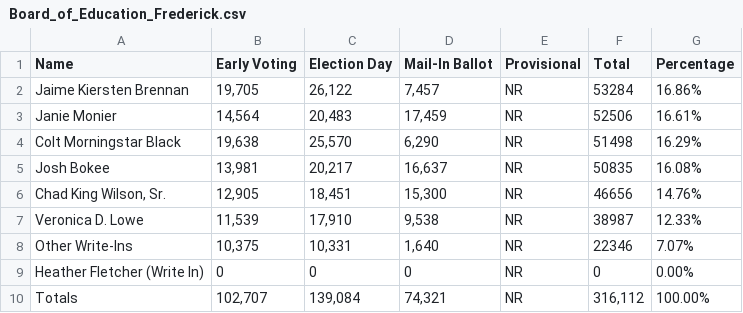
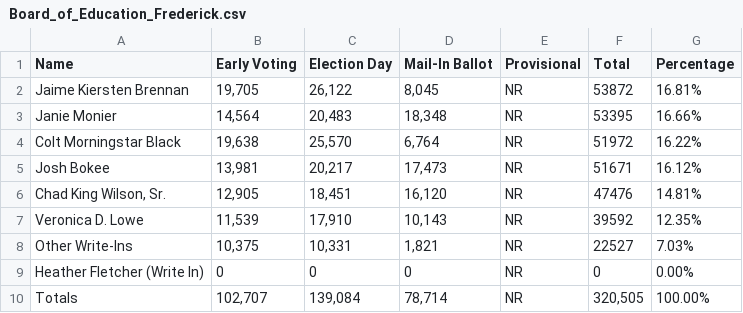
Before and after one commit to dwillis/maryland_elections, a CSV file: data/Board_of_Education_Frederick.csv, drawn as a sheet.

```diff
--- a/data/Board_of_Education_Frederick.csv
+++ b/data/Board_of_Education_Frederick.csv
@@ -1,10 +1,10 @@
 Name,Early Voting,Election Day,Mail-In Ballot,Provisional,Total,Percentage
-Jaime Kiersten Brennan,"19,705","26,122","7,457",NR,53284,16.86%
-Janie Monier,"14,564","20,483","17,459",NR,52506,16.61%
-Colt Morningstar Black,"19,638","25,570","6,290",NR,51498,16.29%
-Josh Bokee,"13,981","20,217","16,637",NR,50835,16.08%
-"Chad King Wilson, Sr.","12,905","18,451","15,300",NR,46656,14.76%
-Veronica D. Lowe,"11,539","17,910","9,538",NR,38987,12.33%
-Other Write-Ins,"10,375","10,331","1,640",NR,22346,7.07%
+Jaime Kiersten Brennan,"19,705","26,122","8,045",NR,53872,16.81%
+Janie Monier,"14,564","20,483","18,348",NR,53395,16.66%
+Colt Morningstar Black,"19,638","25,570","6,764",NR,51972,16.22%
+Josh Bokee,"13,981","20,217","17,473",NR,51671,16.12%
+"Chad King Wilson, Sr.","12,905","18,451","16,120",NR,47476,14.81%
+Veronica D. Lowe,"11,539","17,910","10,143",NR,39592,12.35%
+Other Write-Ins,"10,375","10,331","1,821",NR,22527,7.03%
 Heather Fletcher (Write In),0,0,0,NR,0,0.00%
-Totals,"102,707","139,084","74,321",NR,"316,112",100.00%
+Totals,"102,707","139,084","78,714",NR,"320,505",100.00%
```
Also changed, not shown: data/Judge,_Appellate_Court_of_Maryland_At_Large_Frederick.csv, data/Judge_of_the_Circuit_Court_Frederick.csv, 5 other files.
